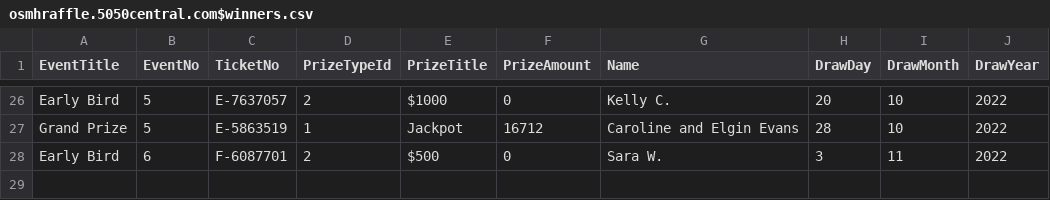
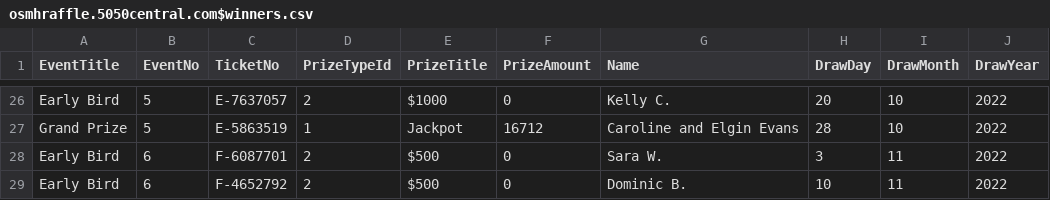
Before and after one commit to LuxYogasegaran/winners-list, a CSV file: osmhraffle.5050central.com$winners.csv, drawn as a sheet; only a part is shown, gaps mark what is left out; the diff names each change by its address in the sheet, - before the commit and + after, or states it on an @@ line.

Commit message:
Update osmhraffle.5050central.com$winners.csv

```diff
--- a/osmhraffle.5050central.com$winners.csv
+++ b/osmhraffle.5050central.com$winners.csv
+row 29: Early Bird | 6 | F-4652792 | 2 | $500 | 0 | Dominic B. | 10 | 11 | 2022
```
